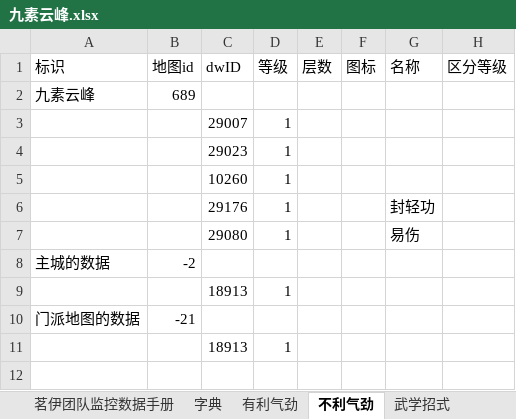
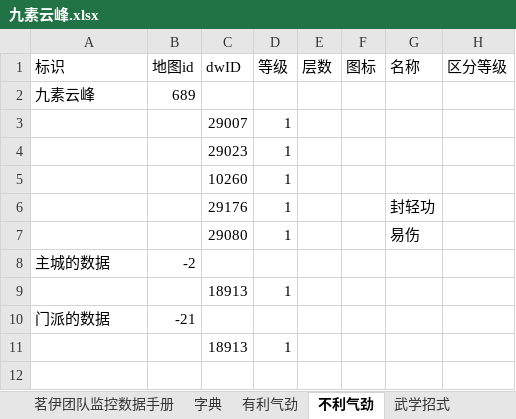
Before and after one commit to LyKoiya/LHDBM, an Excel workbook: 阵营/九素云峰.xlsx, sheet 不利气劲, drawn as a sheet; only a part is shown; values as stored, in another font and other column widths than the file's, no borders; the diff names each change by its address in the sheet, - before the commit and + after, or states it on an @@ line.

```diff
--- a/阵营/九素云峰.xlsx (sheet 不利气劲)
+++ b/阵营/九素云峰.xlsx (sheet 不利气劲)
-A10 (标识): 门派地图的数据
+A10 (标识): 门派的数据
```
Also changed, not shown: sheet 有利气劲, sheet 交互物件, sheet 茗伊团队监控数据手册, formulas that keep their value, 7 other files.
